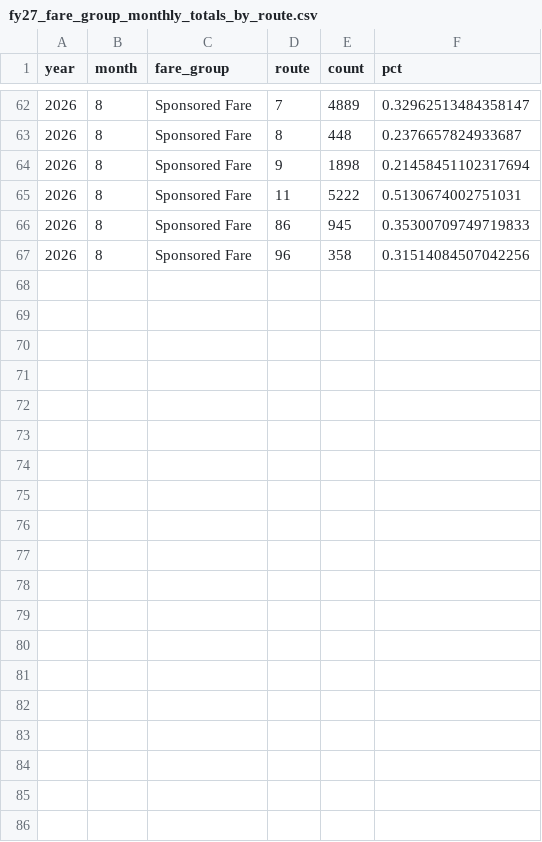
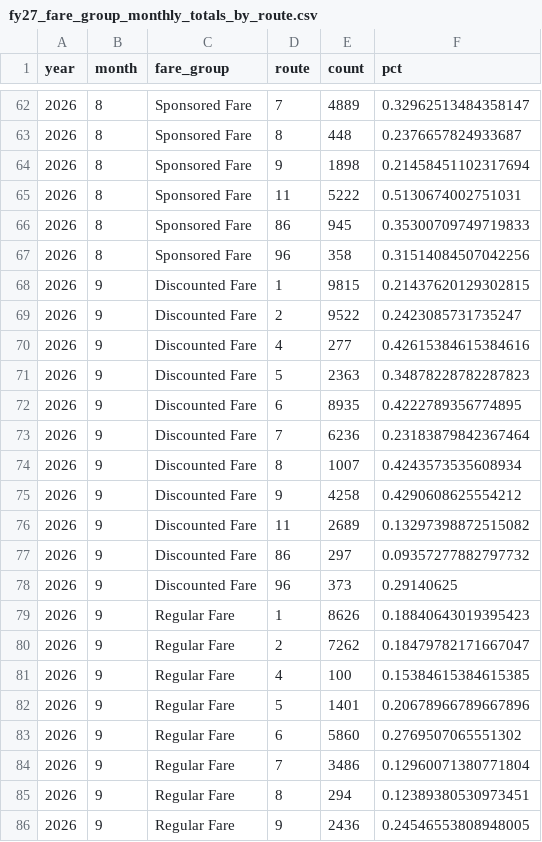
Before and after one commit to GreenMountainTransit/opendata, a CSV file: data/fares/fy27_fare_group_monthly_totals_by_route.csv, drawn as a sheet; only a part is shown, gaps mark what is left out; the diff covers the shown part only.

Commit message:
Update open data deliverables through September 2026
Add September FY27 ridership and fare data, refresh performance metrics and Datawrapper charts, update customer service date handling, and disable the retired ArcGIS CSV upload workflow.

```diff
--- a/data/fares/fy27_fare_group_monthly_totals_by_route.csv
+++ b/data/fares/fy27_fare_group_monthly_totals_by_route.csv
@@ -67 +67,20 @@ year,month,fare_group,route,count,pct
 2026,8,Sponsored Fare,96,358,0.31514084507042256
+2026,9,Discounted Fare,1,9815,0.21437620129302815
+2026,9,Discounted Fare,2,9522,0.2423085731735247
+2026,9,Discounted Fare,4,277,0.42615384615384616
+2026,9,Discounted Fare,5,2363,0.34878228782287823
+2026,9,Discounted Fare,6,8935,0.4222789356774895
+2026,9,Discounted Fare,7,6236,0.23183879842367464
+2026,9,Discounted Fare,8,1007,0.4243573535608934
+2026,9,Discounted Fare,9,4258,0.4290608625554212
+2026,9,Discounted Fare,11,2689,0.13297398872515082
+2026,9,Discounted Fare,86,297,0.09357277882797732
+2026,9,Discounted Fare,96,373,0.29140625
+2026,9,Regular Fare,1,8626,0.18840643019395423
+2026,9,Regular Fare,2,7262,0.18479782171667047
+2026,9,Regular Fare,4,100,0.15384615384615385
+2026,9,Regular Fare,5,1401,0.20678966789667896
+2026,9,Regular Fare,6,5860,0.2769507065551302
+2026,9,Regular Fare,7,3486,0.12960071380771804
+2026,9,Regular Fare,8,294,0.12389380530973451
+2026,9,Regular Fare,9,2436,0.24546553808948005
```
Also changed, not shown: 14 added rows elsewhere in this file, data/fares/fy27_fare_capture_method_monthly_totals.csv, data/ridership/fy27_urban_ridership.csv, 47 other files.
